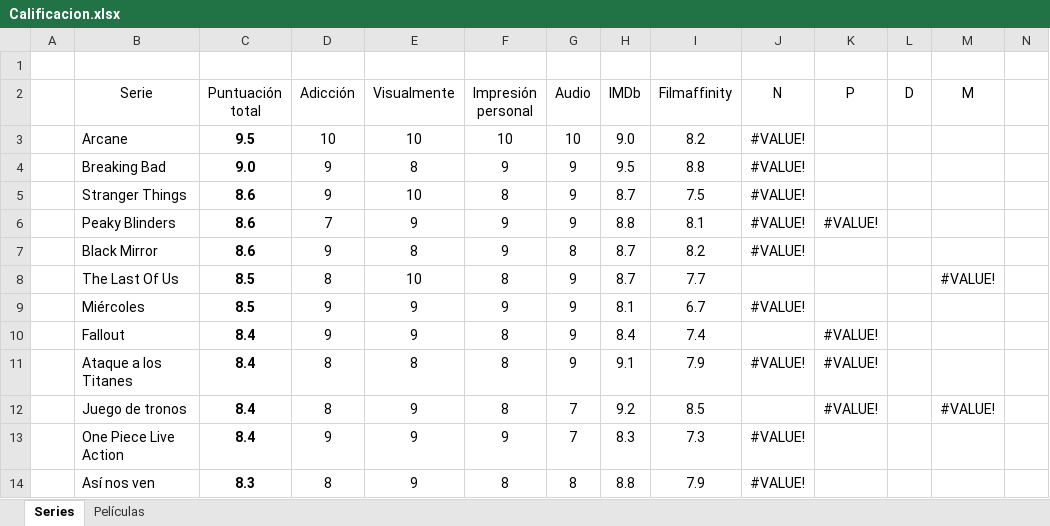
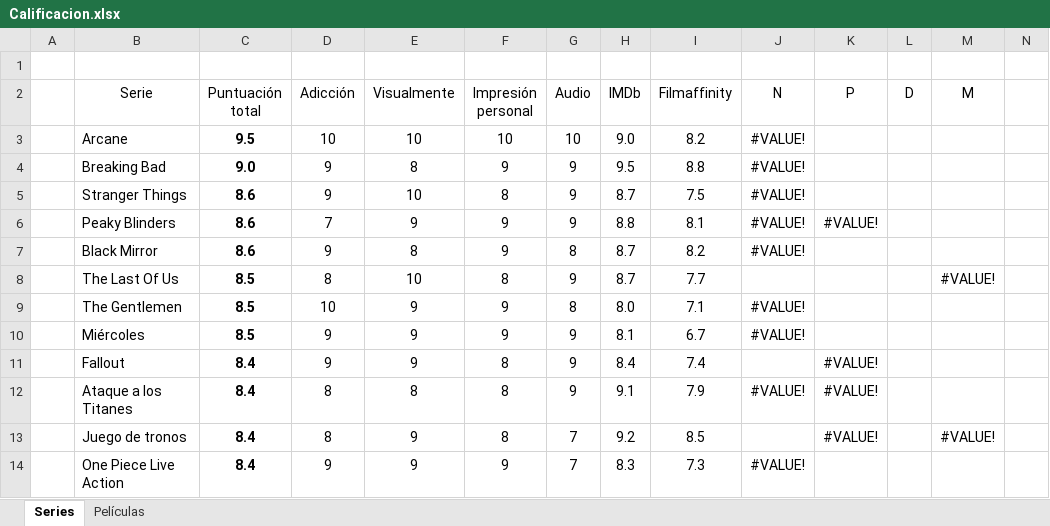
Before and after one commit to jarasa03/Calificacion-de-peliculas-y-series, an Excel workbook: Calificacion.xlsx, sheet Series, drawn as a sheet; only a part is shown; the shorter side is filled out with more unchanged rows; values as stored, in another font and other column widths than the file's, no borders; table styles not drawn; rows hold the shown columns only; the diff names each change by its address in the sheet, - before the commit and + after, or states it on an @@ line.

```diff
--- a/Calificacion.xlsx (sheet Series)
+++ b/Calificacion.xlsx (sheet Series)
+row 9:  | The Gentlemen | 8.5 | 10 | 9 | 9 | 8 | 8.0 | 7.1 | #VALUE!
```
Also changed, not shown: 1 other file.
